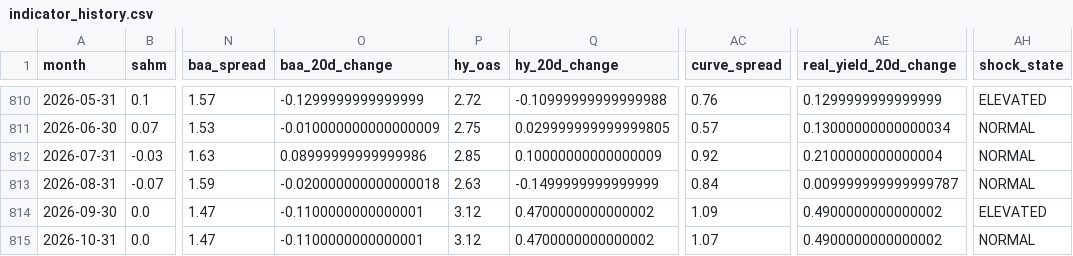
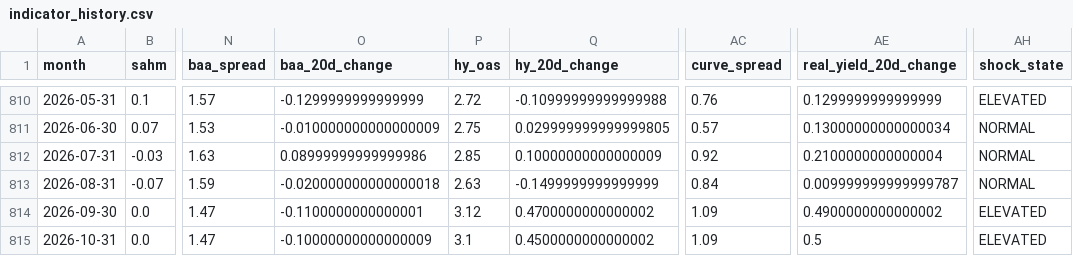
Before and after one commit to mattmattheisen/deterministic-recession-monitor, a CSV file: outputs/indicator_history.csv, drawn as a sheet; only a part is shown, gaps mark what is left out; the diff names each change by its address in the sheet, - before the commit and + after, or states it on an @@ line.

```diff
--- a/outputs/indicator_history.csv
+++ b/outputs/indicator_history.csv
-O815 (baa_20d_change): -0.1100000000000001
+O815 (baa_20d_change): -0.10000000000000009
-P815 (hy_oas): 3.12
+P815 (hy_oas): 3.1
-Q815 (hy_20d_change): 0.4700000000000002
+Q815 (hy_20d_change): 0.4500000000000002
-AC815 (curve_spread): 1.07
+AC815 (curve_spread): 1.09
-AE815 (real_yield_20d_change): 0.4900000000000002
+AE815 (real_yield_20d_change): 0.5
-AH815 (shock_state): NORMAL
+AH815 (shock_state): ELEVATED
```
Also changed, not shown: 24 other files.
